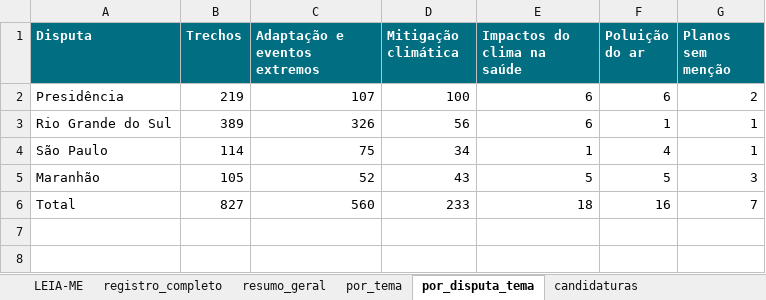
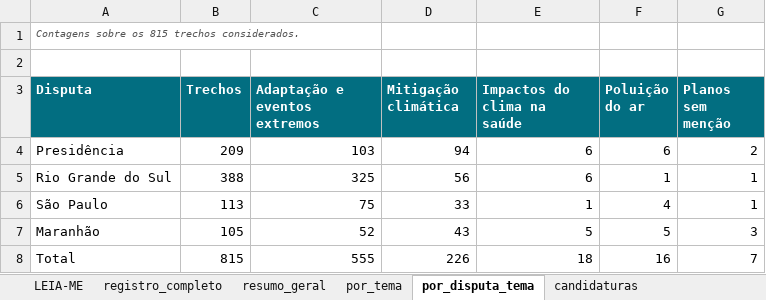
Before and after one commit to institutoar/saude-e-clima-nas-eleicoes, an Excel workbook: dados/entrada/base_de_dados.xlsx, sheet por_disputa_tema, drawn as a sheet; values as stored, in another font and other column widths than the file's, no borders; addresses are those after the commit; the diff names each change by its address in the sheet, - before the commit and + after, or states it on an @@ line.

Commit message:
atualiza para a base final de 28/09: 815 trechos, marca trechos de tabela, agrupa passagens por texto e corrige os 4 cards de tema

```diff
--- a/dados/entrada/base_de_dados.xlsx (sheet por_disputa_tema)
+++ b/dados/entrada/base_de_dados.xlsx (sheet por_disputa_tema)
+row 1: Contagens sobre os 815 trechos considerados.
+row 2: (empty)
-B4 (Trechos): 219
+B4 (Trechos): 209
-C4 (Adaptação e eventos extremos): 107
+C4 (Adaptação e eventos extremos): 103
-D4 (Mitigação climática): 100
+D4 (Mitigação climática): 94
-B5 (Trechos): 389
+B5 (Trechos): 388
-C5 (Adaptação e eventos extremos): 326
+C5 (Adaptação e eventos extremos): 325
-B6 (Trechos): 114
+B6 (Trechos): 113
-D6 (Mitigação climática): 34
+D6 (Mitigação climática): 33
-B8 (Trechos): 827
+B8 (Trechos): 815
-C8 (Adaptação e eventos extremos): 560
+C8 (Adaptação e eventos extremos): 555
-D8 (Mitigação climática): 233
+D8 (Mitigação climática): 226
```
Also changed, not shown: sheet registro_completo, sheet passagens_compartilhadas, sheet decisoes_desta_versao, sheet resumo_geral, sheet fila_A_releitura, sheet reparo_manual, 12 more sheets, 9 other files.
